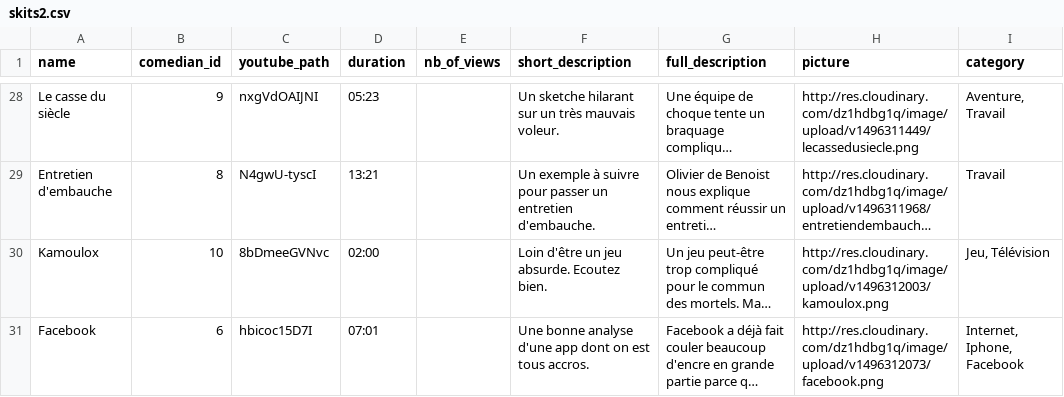
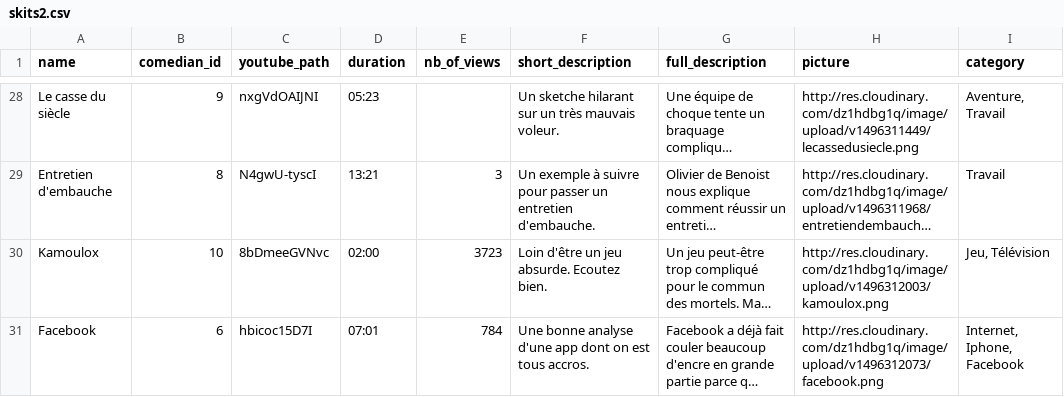
Before and after one commit to vpanis/zygomatic, a CSV file: lib/seeds/skits2.csv, drawn as a sheet; only a part is shown, gaps mark what is left out; long unchanged cells end in …; the diff covers the shown part only; the diff names each change by its address in the sheet, - before the commit and + after, or states it on an @@ line.

Commit message:
views added

```diff
--- a/lib/seeds/skits2.csv
+++ b/lib/seeds/skits2.csv
-E29 (nb_of_views): (empty)
+E29 (nb_of_views): 3
-E30 (nb_of_views): (empty)
+E30 (nb_of_views): 3723
-E31 (nb_of_views): (empty)
+E31 (nb_of_views): 784
```
Also changed, not shown: 27 edited cells elsewhere in this file, 1 other file.
